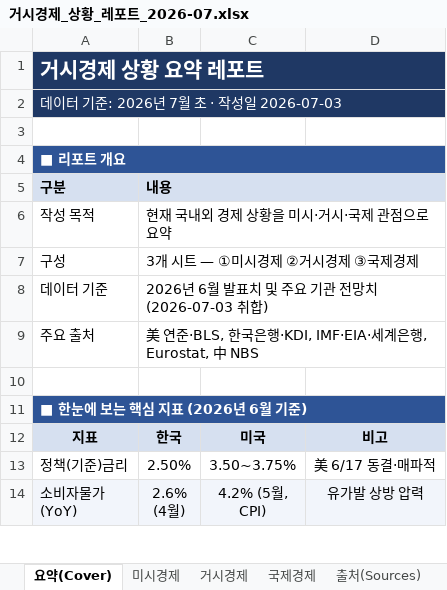
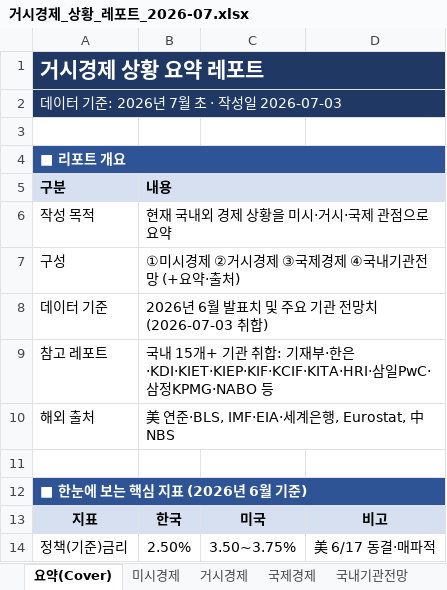
Before and after one commit to jihorag/sound-experiment, an Excel workbook: 거시경제_상황_레포트_2026-07.xlsx, sheet 요약(Cover), drawn as a sheet; only a part is shown; the shorter side is filled out with more unchanged rows; values as stored, in another font and other column widths than the file's, no borders; removed rows and columns are numbered as before the commit, all else as after; the diff names each change by its address in the sheet, - before the commit and + after, or states it on an @@ line.

```diff
--- a/거시경제_상황_레포트_2026-07.xlsx (sheet 요약(Cover))
+++ b/거시경제_상황_레포트_2026-07.xlsx (sheet 요약(Cover))
+sheet tab: 국내기관전망
-B7: 3개 시트 — ①미시경제 ②거시경제 ③국제경제
+B7: ①미시경제 ②거시경제 ③국제경제 ④국내기관전망 (+요약·출처)
-row 9: 주요 출처 | 美 연준·BLS, 한국은행·KDI, IMF·EIA·세계은행, Eurostat, 中 NBS
+row 9: 참고 레포트 | 국내 15개+ 기관 취합: 기재부·한은·KDI·KIET·KIEP·KIF·KCIF·KITA·HRI·삼일PwC·삼정KPMG·NABO 등
+row 10: 해외 출처 | 美 연준·BLS, IMF·EIA·세계은행, Eurostat, 中 NBS
```
Also changed, not shown: sheet 출처(Sources), sheet 미시경제, sheet 거시경제, sheet 국제경제, 1 other file.
